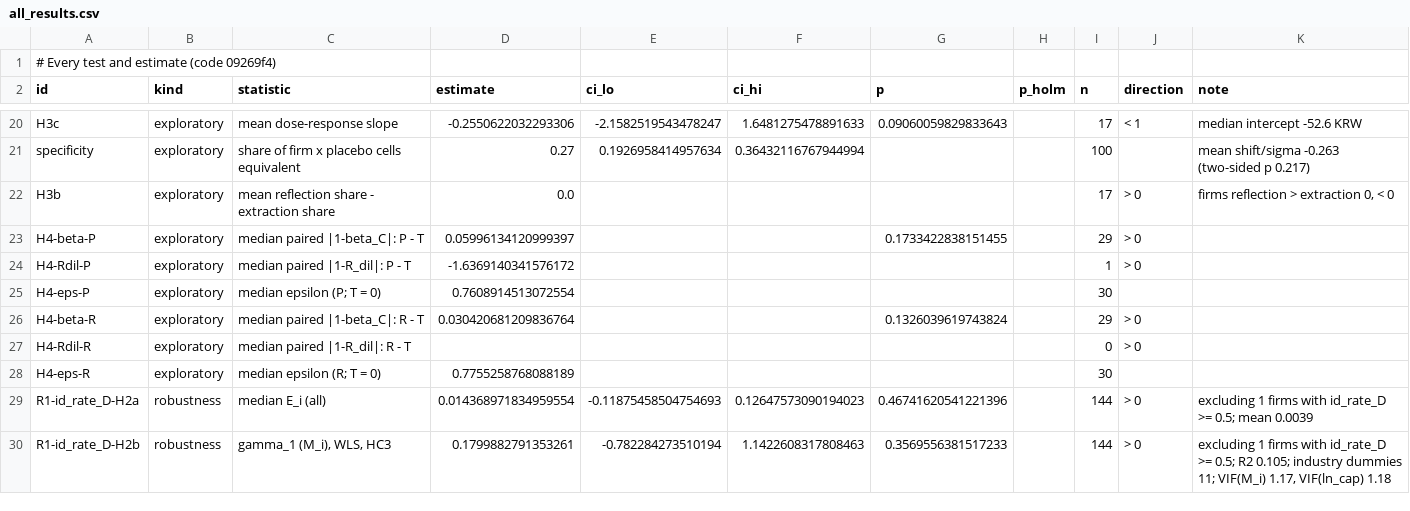
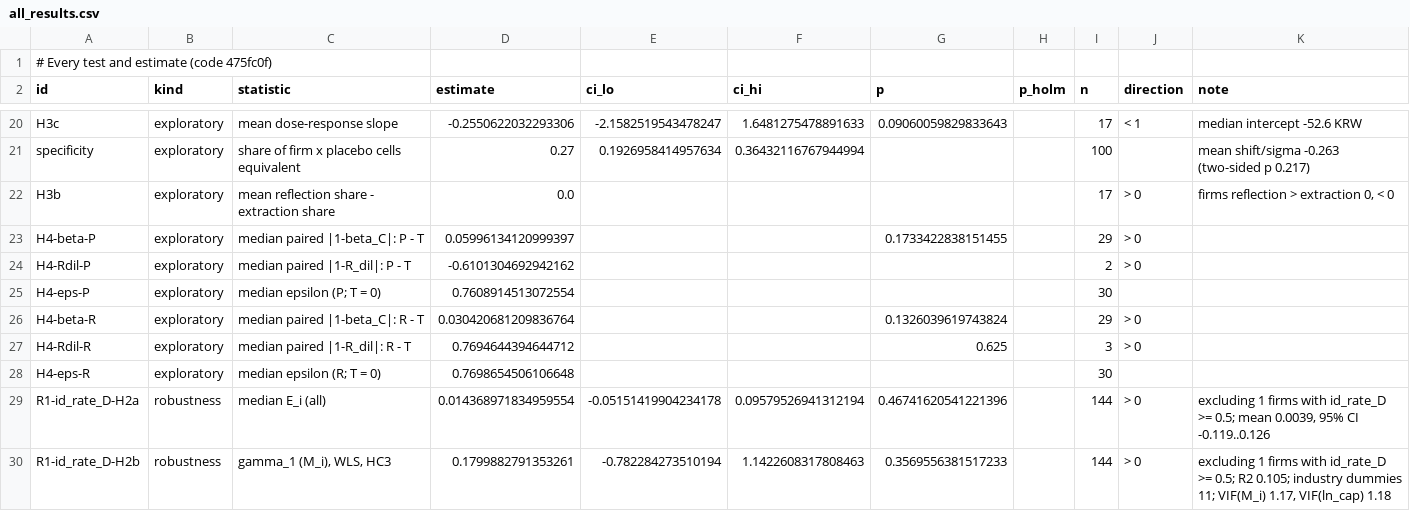
Before and after one commit to caxios/llm-FSA-evaluation, a CSV file: results/tables/all_results.csv, drawn as a sheet; only a part is shown, gaps mark what is left out; the diff covers the shown part only.

```diff
--- a/results/tables/all_results.csv
+++ b/results/tables/all_results.csv
@@ -1,2 +1,2 @@
-# Every test and estimate (code 09269f4)
+# Every test and estimate (code 475fc0f)
 id,kind,statistic,estimate,ci_lo,ci_hi,p,p_holm,n,direction,note
@@ -23,8 +23,8 @@ H3b,exploratory,mean reflection share - extraction share,0.0,,,,,17,> 0,"firms r
 H4-beta-P,exploratory,median paired |1-beta_C|: P - T,0.05996134120999397,,,0.1733422838151455,,29,> 0,
-H4-Rdil-P,exploratory,median paired |1-R_dil|: P - T,-1.6369140341576172,,,,,1,> 0,
+H4-Rdil-P,exploratory,median paired |1-R_dil|: P - T,-0.6101304692942162,,,,,2,> 0,
 H4-eps-P,exploratory,median epsilon (P; T = 0),0.7608914513072554,,,,,30,,
 H4-beta-R,exploratory,median paired |1-beta_C|: R - T,0.030420681209836764,,,0.1326039619743824,,29,> 0,
-H4-Rdil-R,exploratory,median paired |1-R_dil|: R - T,,,,,,0,> 0,
-H4-eps-R,exploratory,median epsilon (R; T = 0),0.7755258768088189,,,,,30,,
-R1-id_rate_D-H2a,robustness,median E_i (all),0.014368971834959554,-0.11875458504754693,0.12647573090194023,0.46741620541221396,,144,> 0,excluding 1 firms with id_rate_D >= 0.5; mean 0.0039
+H4-Rdil-R,exploratory,median paired |1-R_dil|: R - T,0.7694644394644712,,,0.625,,3,> 0,
+H4-eps-R,exploratory,median epsilon (R; T = 0),0.7698654506106648,,,,,30,,
+R1-id_rate_D-H2a,robustness,median E_i (all),0.014368971834959554,-0.05151419904234178,0.09579526941312194,0.46741620541221396,,144,> 0,"excluding 1 firms with id_rate_D >= 0.5; mean 0.0039, 95% CI -0.119..0.126"
 R1-id_rate_D-H2b,robustness,"gamma_1 (M_i), WLS, HC3",0.1799882791353261,-0.782284273510194,1.1422608317808463,0.3569556381517233,,144,> 0,"excluding 1 firms with id_rate_D >= 0.5; R2 0.105; industry dummies 11; VIF(M_i) 1.17, VIF(ln_cap) 1.18"
```
Also changed, not shown: 1 added row and 21 edited cells elsewhere in this file, results/tables/R2_tiers.csv, results/tables/T10_stages.csv, 22 other files.
